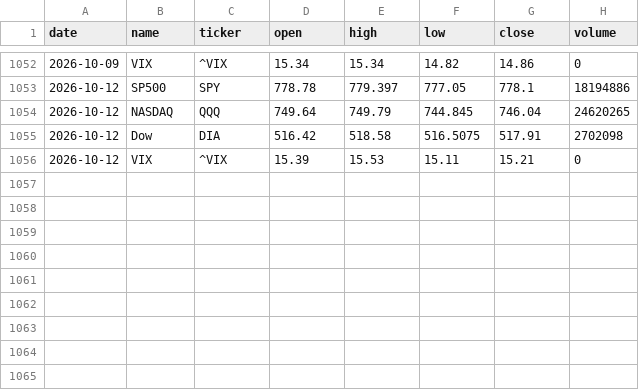
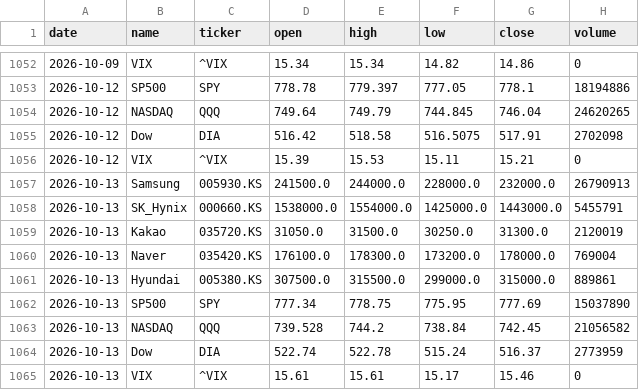
Before and after one commit to icedo724/data_collection, a CSV file: data/markets/stocks.csv, drawn as a sheet; only a part is shown, gaps mark what is left out; the diff names each change by its address in the sheet, - before the commit and + after, or states it on an @@ line.

```diff
--- a/data/markets/stocks.csv
+++ b/data/markets/stocks.csv
+row 1057: 2026-10-13 | Samsung | 005930.KS | 241500.0 | 244000.0 | 228000.0 | 232000.0 | 26790913
+row 1058: 2026-10-13 | SK_Hynix | 000660.KS | 1538000.0 | 1554000.0 | 1425000.0 | 1443000.0 | 5455791
+row 1059: 2026-10-13 | Kakao | 035720.KS | 31050.0 | 31500.0 | 30250.0 | 31300.0 | 2120019
+row 1060: 2026-10-13 | Naver | 035420.KS | 176100.0 | 178300.0 | 173200.0 | 178000.0 | 769004
+row 1061: 2026-10-13 | Hyundai | 005380.KS | 307500.0 | 315500.0 | 299000.0 | 315000.0 | 889861
+row 1062: 2026-10-13 | SP500 | SPY | 777.34 | 778.75 | 775.95 | 777.69 | 15037890
+row 1063: 2026-10-13 | NASDAQ | QQQ | 739.528 | 744.2 | 738.84 | 742.45 | 21056582
+row 1064: 2026-10-13 | Dow | DIA | 522.74 | 522.78 | 515.24 | 516.37 | 2773959
+row 1065: 2026-10-13 | VIX | ^VIX | 15.61 | 15.61 | 15.17 | 15.46 | 0
```
Also changed, not shown: data/environment/air_quality.csv, data/environment/earthquakes.csv, 8 other files.
